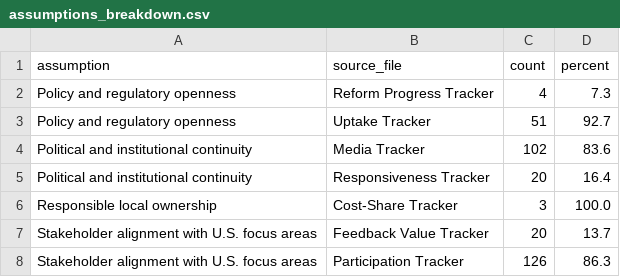
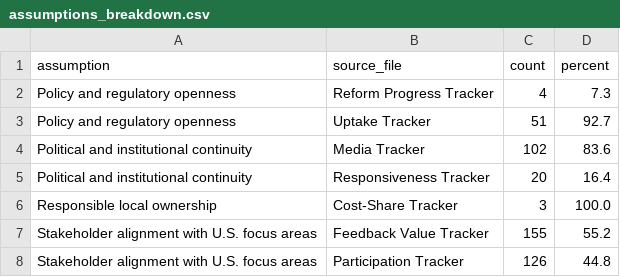
Before and after one commit to usapecrise/US-APEC-RISE-Risk-Monitoring-Suite, a CSV file: assumptions_breakdown.csv, drawn as a sheet.

```diff
--- a/assumptions_breakdown.csv
+++ b/assumptions_breakdown.csv
@@ -6,3 +6,3 @@ Political and institutional continuity,Responsiveness Tracker,20,16.4
 Responsible local ownership,Cost-Share Tracker,3,100.0
-Stakeholder alignment with U.S. focus areas,Feedback Value Tracker,20,13.7
-Stakeholder alignment with U.S. focus areas,Participation Tracker,126,86.3
+Stakeholder alignment with U.S. focus areas,Feedback Value Tracker,155,55.2
+Stakeholder alignment with U.S. focus areas,Participation Tracker,126,44.8
```
Also changed, not shown: assumptions_evidence.csv, assumptions_status_cards.csv, 30 other files.
